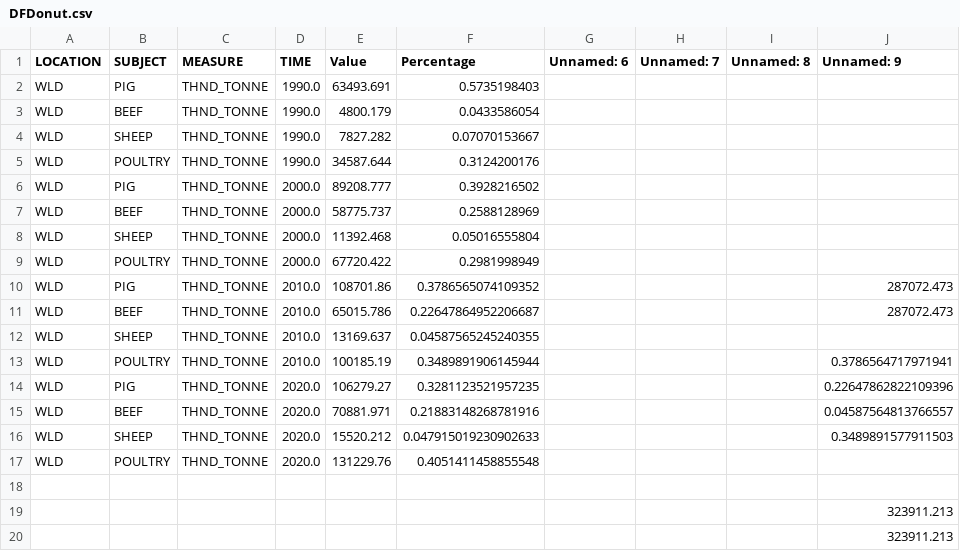
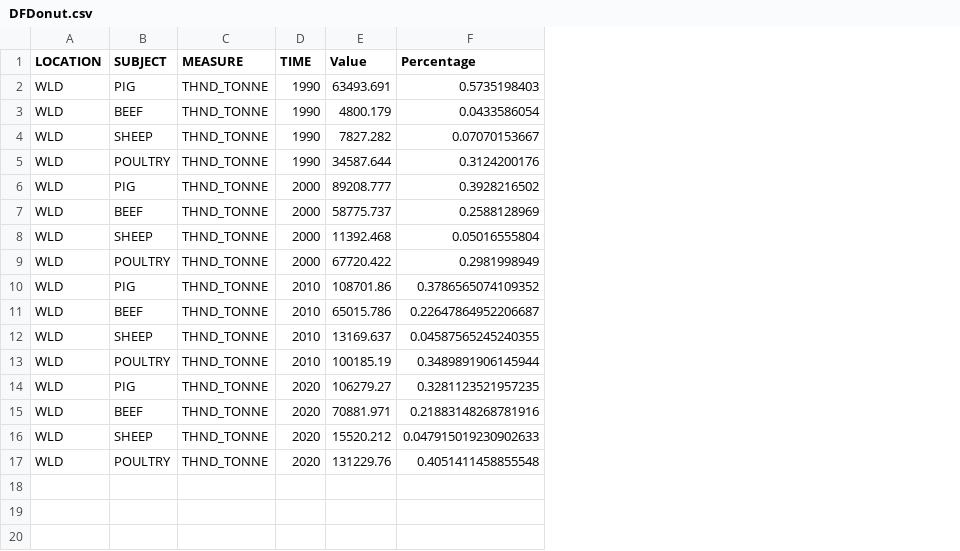
Before and after one commit to DylRey18/DV2ProjectFIT3179, a CSV file: Datasets/DFDonut.csv, drawn as a sheet; the diff names each change by its address in the sheet, - before the commit and + after, or states it on an @@ line.

Commit message:
fixed some issue on dataset

```diff
--- a/Datasets/DFDonut.csv
+++ b/Datasets/DFDonut.csv
-column G (Unnamed: 6), empty
-column H (Unnamed: 7), empty
-column I (Unnamed: 8), empty
-column J (Unnamed: 9), rows 10-16: 287072.473 | 287072.473 |  | 0.3786564717971941 | 0.22647862822109396 | 0.04587564813766557 | 0.3489891577911503
-D2:D5 (TIME): 1990.0
+D2:D5 (TIME): 1990
-D6:D9 (TIME): 2000.0
+D6:D9 (TIME): 2000
-D10:D13 (TIME): 2010.0
+D10:D13 (TIME): 2010
-D14:D17 (TIME): 2020.0
+D14:D17 (TIME): 2020
-row 18: (empty)
-row 19:  |  |  |  |  |  |  |  |  | 323911.213
-row 20:  |  |  |  |  |  |  |  |  | 323911.213
```
